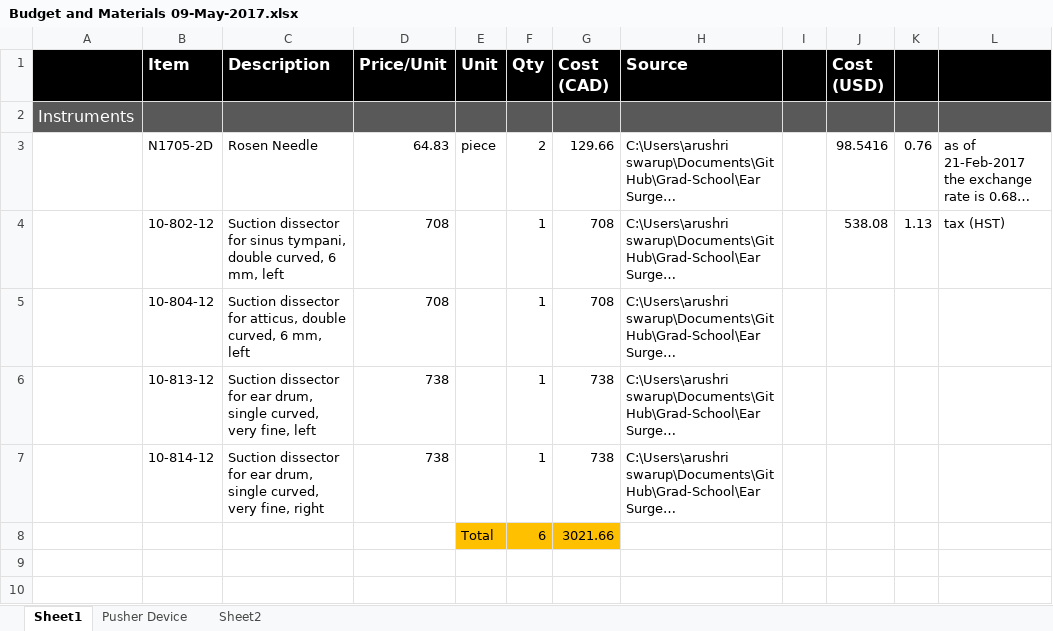
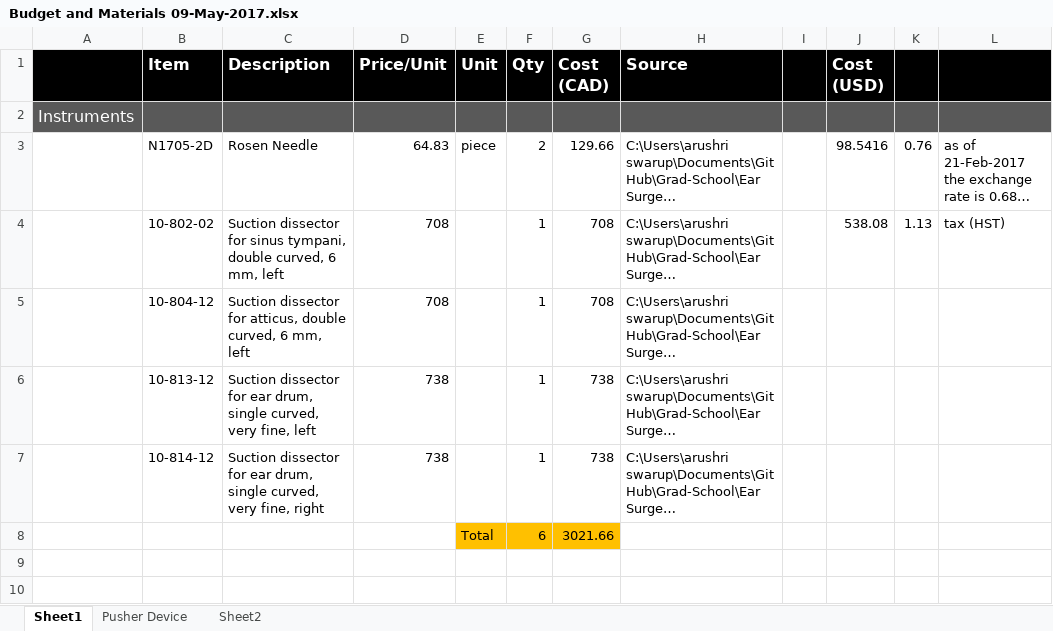
Before and after one commit to arushriswarup/Grad-School_OCT2017, an Excel workbook: Ear Surgery Instruments/Budget and Materials 09-May-2017.xlsx, sheet Sheet1, drawn as a sheet; only a part is shown; long unchanged cells end in …; values as stored, in another font and other column widths than the file's, no borders; the diff names each change by its address in the sheet, - before the commit and + after, or states it on an @@ line.

```diff
--- a/Ear Surgery Instruments/Budget and Materials 09-May-2017.xlsx (sheet Sheet1)
+++ b/Ear Surgery Instruments/Budget and Materials 09-May-2017.xlsx (sheet Sheet1)
-B4 (Item): 10-802-12
+B4 (Item): 10-802-02
```
Also changed, not shown: 6 other files.
